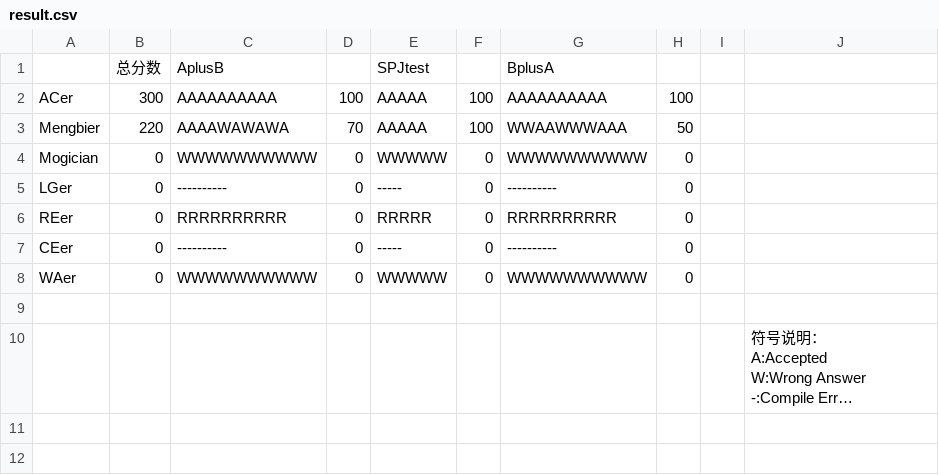
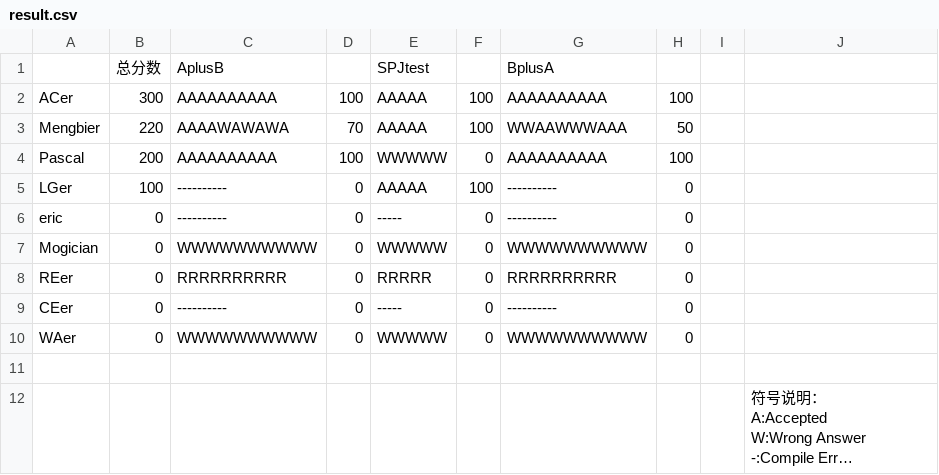
Before and after one commit to CDFLS/Judge, a CSV file: example/result.csv, drawn as a sheet; long unchanged cells end in ….

```diff
--- a/example/result.csv
+++ b/example/result.csv
@@ -3,4 +3,6 @@
 "Mengbier",220,AAAAWAWAWA,70,AAAAA,100,WWAAWWWAAA,50,
+"Pascal",200,AAAAAAAAAA,100,WWWWW,0,AAAAAAAAAA,100,
+"LGer",100,----------,0,AAAAA,100,----------,0,
+"eric",0,----------,0,-----,0,----------,0,
 "Mogician",0,WWWWWWWWWW,0,WWWWW,0,WWWWWWWWWW,0,
-"LGer",0,----------,0,-----,0,----------,0,
 "REer",0,RRRRRRRRRR,0,RRRRR,0,RRRRRRRRRR,0,
```
Also changed, not shown: 16 other files.
